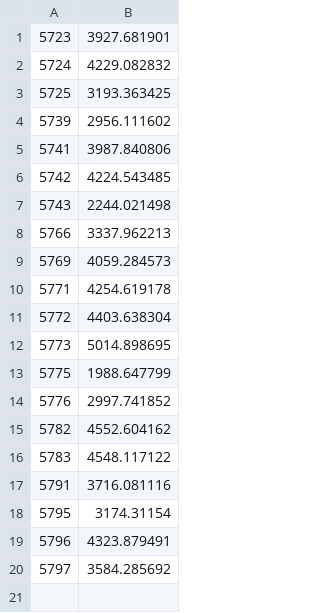
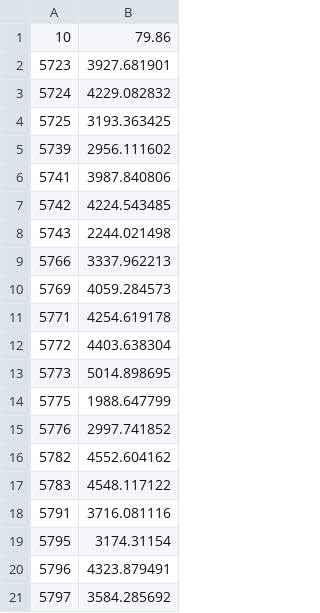
Before and after one commit to JeffersonLab/HPS-CODE, a CSV file: ANALYSIS/bump_hunt/python/analysis/luminosity.csv, drawn as a sheet.

Commit message:
Add wab-beam-tri normalization.

```diff
--- a/ANALYSIS/bump_hunt/python/analysis/luminosity.csv
+++ b/ANALYSIS/bump_hunt/python/analysis/luminosity.csv
@@ -1 +1,2 @@
+10, 79.86
 5723,3927.681901
```
